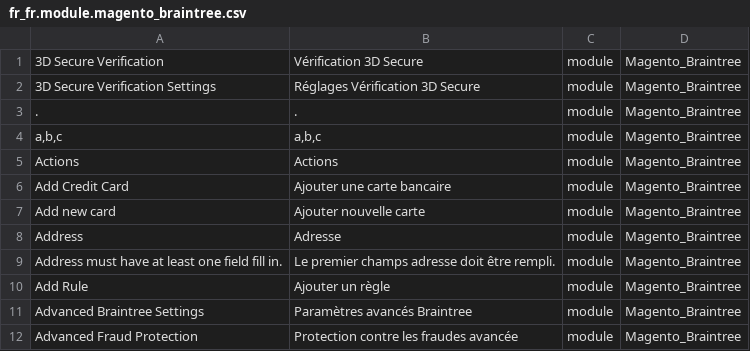
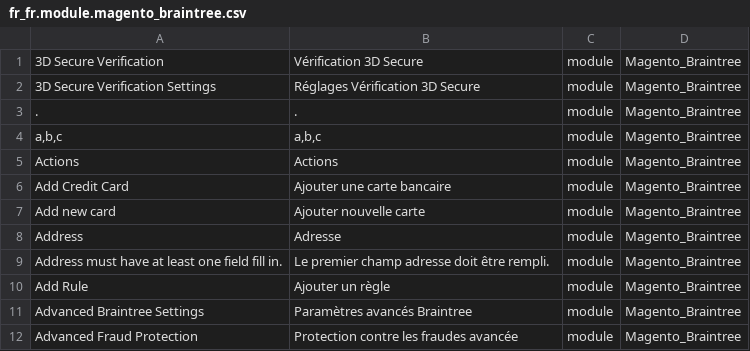
Before and after one commit to Imaginaerum/magento2-language-fr-fr, a CSV file: fr_fr.module.magento_braintree.csv, drawn as a sheet; only a part is shown.

Commit message:
fix #31

```diff
--- a/fr_fr.module.magento_braintree.csv
+++ b/fr_fr.module.magento_braintree.csv
@@ -8,3 +8,3 @@
 "Address","Adresse",module,Magento_Braintree
-"Address must have at least one field fill in.","Le premier champs adresse doit être rempli.",module,Magento_Braintree
+"Address must have at least one field fill in.","Le premier champ adresse doit être rempli.",module,Magento_Braintree
 "Add Rule","Ajouter un règle",module,Magento_Braintree
```
